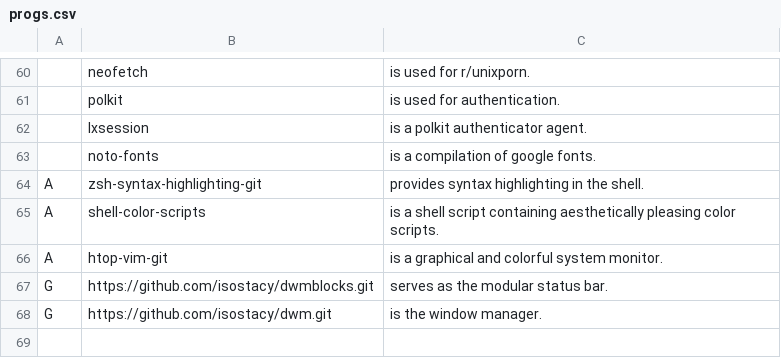
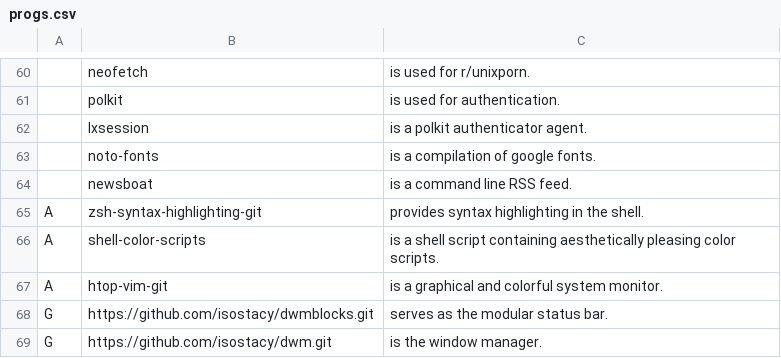
Before and after one commit to Isostacy/larbs, a CSV file: progs.csv, drawn as a sheet; only a part is shown, gaps mark what is left out; the diff names each change by its address in the sheet, - before the commit and + after, or states it on an @@ line.

Commit message:
added newsboat

```diff
--- a/progs.csv
+++ b/progs.csv
+row 64:  | newsboat | is a command line RSS feed.
```
